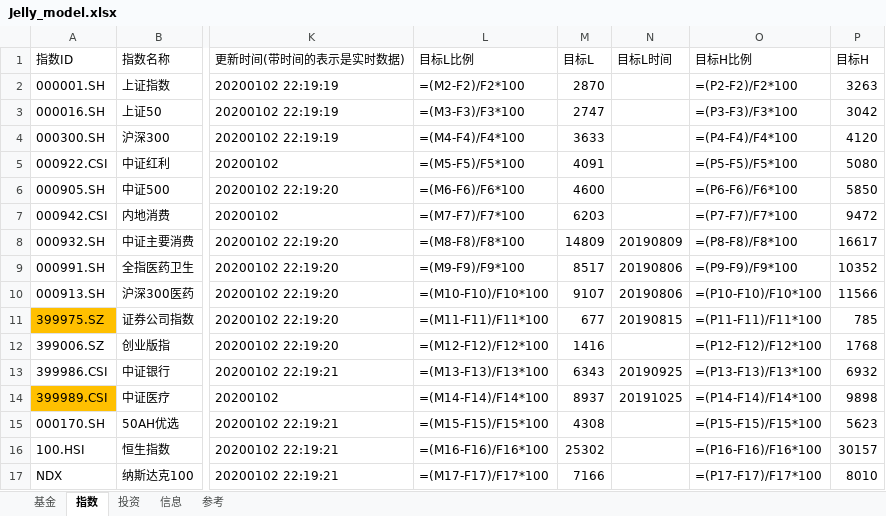
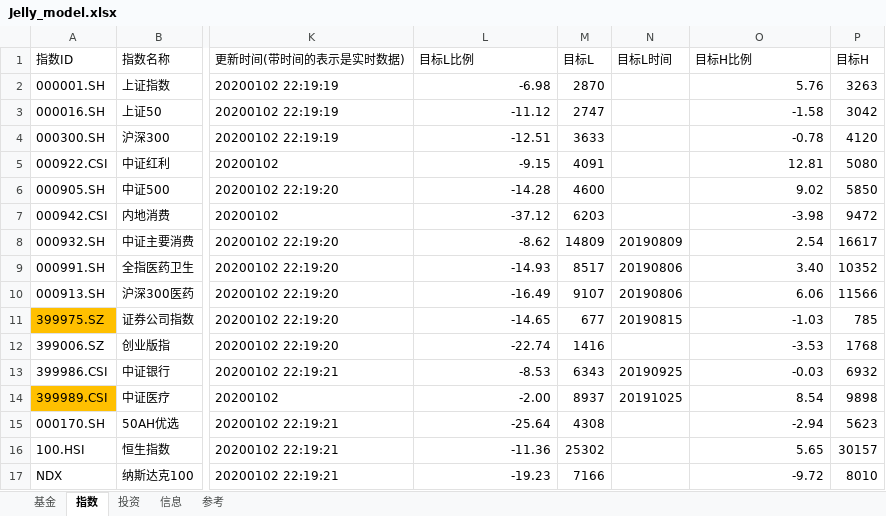
Before and after one commit to sinojelly/fundhelper-data, an Excel workbook: Jelly_model.xlsx, sheet 指数, drawn as a sheet; only a part is shown, gaps mark what is left out; values as stored, in another font and other column widths than the file's, no borders; formulas without a stored value are shown as written; conditional formats not drawn; the diff names each change by its address in the sheet, - before the commit and + after, or states it on an @@ line.

```diff
--- a/Jelly_model.xlsx (sheet 指数)
+++ b/Jelly_model.xlsx (sheet 指数)
-L2 (目标L比例): =(M2-F2)/F2*100
+L2 (目标L比例): -6.98
-O2 (目标H比例): =(P2-F2)/F2*100
+O2 (目标H比例): 5.76
-L3 (目标L比例): =(M3-F3)/F3*100
+L3 (目标L比例): -11.12
-O3 (目标H比例): =(P3-F3)/F3*100
+O3 (目标H比例): -1.58
-L4 (目标L比例): =(M4-F4)/F4*100
+L4 (目标L比例): -12.51
-O4 (目标H比例): =(P4-F4)/F4*100
+O4 (目标H比例): -0.78
-L5 (目标L比例): =(M5-F5)/F5*100
+L5 (目标L比例): -9.15
-O5 (目标H比例): =(P5-F5)/F5*100
+O5 (目标H比例): 12.81
-L6 (目标L比例): =(M6-F6)/F6*100
+L6 (目标L比例): -14.28
-O6 (目标H比例): =(P6-F6)/F6*100
+O6 (目标H比例): 9.02
-L7 (目标L比例): =(M7-F7)/F7*100
+L7 (目标L比例): -37.12
-O7 (目标H比例): =(P7-F7)/F7*100
+O7 (目标H比例): -3.98
-L8 (目标L比例): =(M8-F8)/F8*100
+L8 (目标L比例): -8.62
-O8 (目标H比例): =(P8-F8)/F8*100
+O8 (目标H比例): 2.54
-L9 (目标L比例): =(M9-F9)/F9*100
+L9 (目标L比例): -14.93
-O9 (目标H比例): =(P9-F9)/F9*100
+O9 (目标H比例): 3.40
-L10 (目标L比例): =(M10-F10)/F10*100
+L10 (目标L比例): -16.49
-O10 (目标H比例): =(P10-F10)/F10*100
+O10 (目标H比例): 6.06
-L11 (目标L比例): =(M11-F11)/F11*100
+L11 (目标L比例): -14.65
-O11 (目标H比例): =(P11-F11)/F11*100
+O11 (目标H比例): -1.03
-L12 (目标L比例): =(M12-F12)/F12*100
+L12 (目标L比例): -22.74
-O12 (目标H比例): =(P12-F12)/F12*100
+O12 (目标H比例): -3.53
-L13 (目标L比例): =(M13-F13)/F13*100
+L13 (目标L比例): -8.53
-O13 (目标H比例): =(P13-F13)/F13*100
+O13 (目标H比例): -0.03
-L14 (目标L比例): =(M14-F14)/F14*100
+L14 (目标L比例): -2.00
-O14 (目标H比例): =(P14-F14)/F14*100
+O14 (目标H比例): 8.54
-L15 (目标L比例): =(M15-F15)/F15*100
+L15 (目标L比例): -25.64
-O15 (目标H比例): =(P15-F15)/F15*100
+O15 (目标H比例): -2.94
-L16 (目标L比例): =(M16-F16)/F16*100
+L16 (目标L比例): -11.36
-O16 (目标H比例): =(P16-F16)/F16*100
+O16 (目标H比例): 5.65
-L17 (目标L比例): =(M17-F17)/F17*100
+L17 (目标L比例): -19.23
-O17 (目标H比例): =(P17-F17)/F17*100
+O17 (目标H比例): -9.72
```
Also changed, not shown: sheet 基金, sheet 投资, sheet 参考, sheet 信息.
